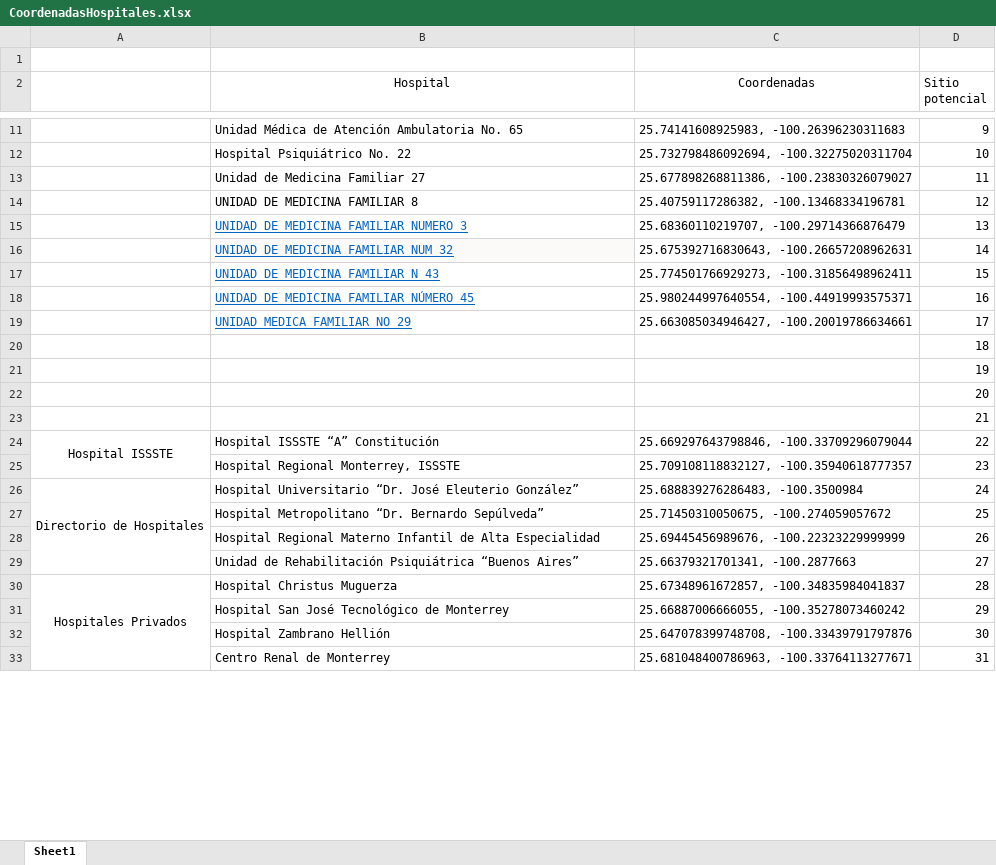
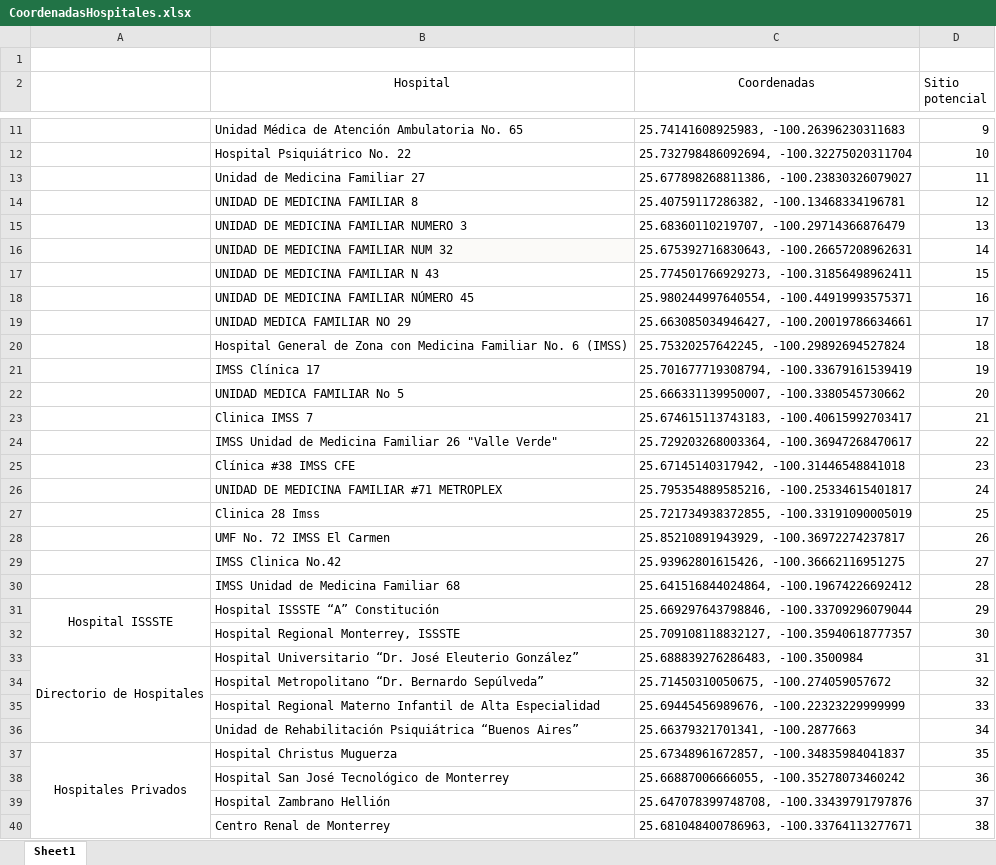
Before and after one commit to BeatrizGarciaR/TesisDoctoral, an Excel workbook: CoordenadasHospitales.xlsx, sheet Sheet1, drawn as a sheet; only a part is shown, gaps mark what is left out; values as stored, in another font and other column widths than the file's, no borders; removed rows and columns are numbered as before the commit, all else as after; the diff covers the shown part only; the diff names each change by its address in the sheet, - before the commit and + after, or states it on an @@ line.

```diff
--- a/CoordenadasHospitales.xlsx (sheet Sheet1)
+++ b/CoordenadasHospitales.xlsx (sheet Sheet1)
@@ B15:B19 underline: on → off, text colour: #0563C1 → black @@
-row 20:  |  |  | 18
-row 21:  |  |  | 19
-row 22:  |  |  | 20
-row 23:  |  |  | 21
+row 20:  | Hospital General de Zona con Medicina Familiar No. 6 (IMSS) | 25.75320257642245, -100.29892694527824 | 18
+row 21:  | IMSS Clínica 17 | 25.701677719308794, -100.33679161539419 | 19
+row 22:  | UNIDAD MEDICA FAMILIAR No 5 | 25.666331139950007, -100.3380545730662 | 20
+row 23:  | Clinica IMSS 7 | 25.674615113743183, -100.40615992703417 | 21
+row 24:  | IMSS Unidad de Medicina Familiar 26 "Valle Verde" | 25.729203268003364, -100.36947268470617 | 22
+row 25:  | Clínica #38 IMSS CFE | 25.67145140317942, -100.31446548841018 | 23
+row 26:  | UNIDAD DE MEDICINA FAMILIAR #71 METROPLEX | 25.795354889585216, -100.25334615401817 | 24
+row 27:  | Clinica 28 Imss | 25.721734938372855, -100.33191090005019 | 25
+row 28:  | UMF No. 72 IMSS El Carmen | 25.85210891943929, -100.36972274237817 | 26
+row 29:  | IMSS Clinica No.42 | 25.93962801615426, -100.36662116951275 | 27
+row 30:  | IMSS Unidad de Medicina Familiar 68 | 25.641516844024864, -100.19674226692412 | 28
-D31 (Sitio potencial): 22
+D31 (Sitio potencial): 29
-D32 (Sitio potencial): 23
+D32 (Sitio potencial): 30
-D33 (Sitio potencial): 24
+D33 (Sitio potencial): 31
-D34 (Sitio potencial): 25
+D34 (Sitio potencial): 32
-D35 (Sitio potencial): 26
+D35 (Sitio potencial): 33
-D36 (Sitio potencial): 27
+D36 (Sitio potencial): 34
-D37 (Sitio potencial): 28
+D37 (Sitio potencial): 35
-D38 (Sitio potencial): 29
+D38 (Sitio potencial): 36
-D39 (Sitio potencial): 30
+D39 (Sitio potencial): 37
-D40 (Sitio potencial): 31
+D40 (Sitio potencial): 38
```
Also changed, not shown: 3 added rows and 5 edited cells elsewhere in this sheet.
